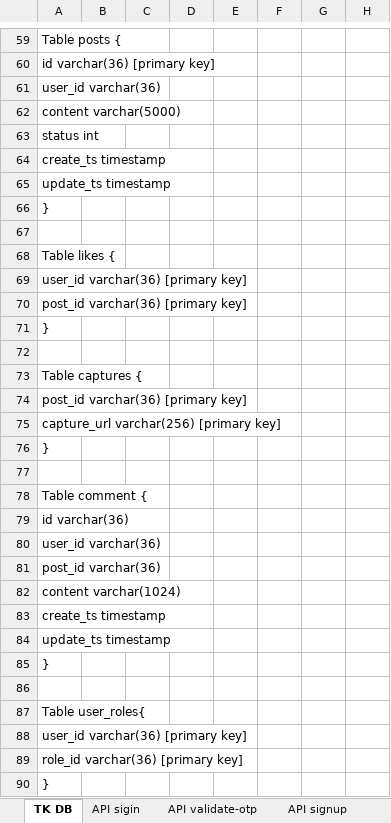
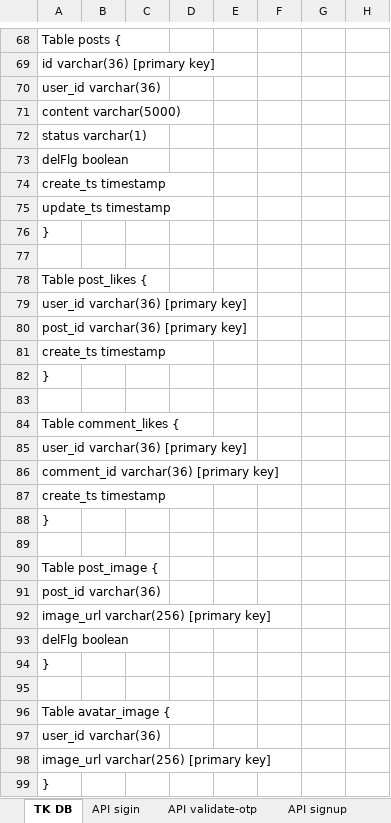
Before and after one commit to longtranBK/TrainingWebApi, an Excel workbook: Design_WebApi.xlsx, sheet TK DB, drawn as a sheet; only a part is shown, gaps mark what is left out; the shorter side is filled out with more unchanged rows; values as stored, in another font and other column widths than the file's, no borders; charts and pictures not drawn; addresses are those after the commit; rows hold the shown columns only; the diff covers the shown part only; the diff names each change by its address in the sheet, - before the commit and + after, or states it on an @@ line.

```diff
--- a/Design_WebApi.xlsx (sheet TK DB)
+++ b/Design_WebApi.xlsx (sheet TK DB)
-A72: status int
+A72: status varchar(1)
+row 73: delFlg boolean
-A78: Table likes {
+A78: Table post_likes {
+row 81: create_ts timestamp
-A84: Table captures {
+A84: Table comment_likes {
+row 85: user_id varchar(36) [primary key]
-A86: post_id varchar(36) [primary key]
+A86: comment_id varchar(36) [primary key]
-A87: capture_url varchar(256) [primary key]
+A87: create_ts timestamp
-A90: Table comment {
+A90: Table post_image {
+row 91: post_id varchar(36)
+row 92: image_url varchar(256) [primary key]
+row 93: delFlg boolean
+row 94: }
+row 95: (empty)
+row 96: Table avatar_image {
+row 97: user_id varchar(36)
+row 98: image_url varchar(256) [primary key]
+row 99: }
```
Also changed, not shown: 15 added rows, 93 removed rows, 2 moved rows and 12 edited cells elsewhere in this sheet, sheet API signup, sheet API updateUserCurrentInfor, sheet API reactionPost, sheet API deletePost, sheet API update-password, sheet API getUserInfor, 13 more sheets, other sheet tabs, charts or pictures.
